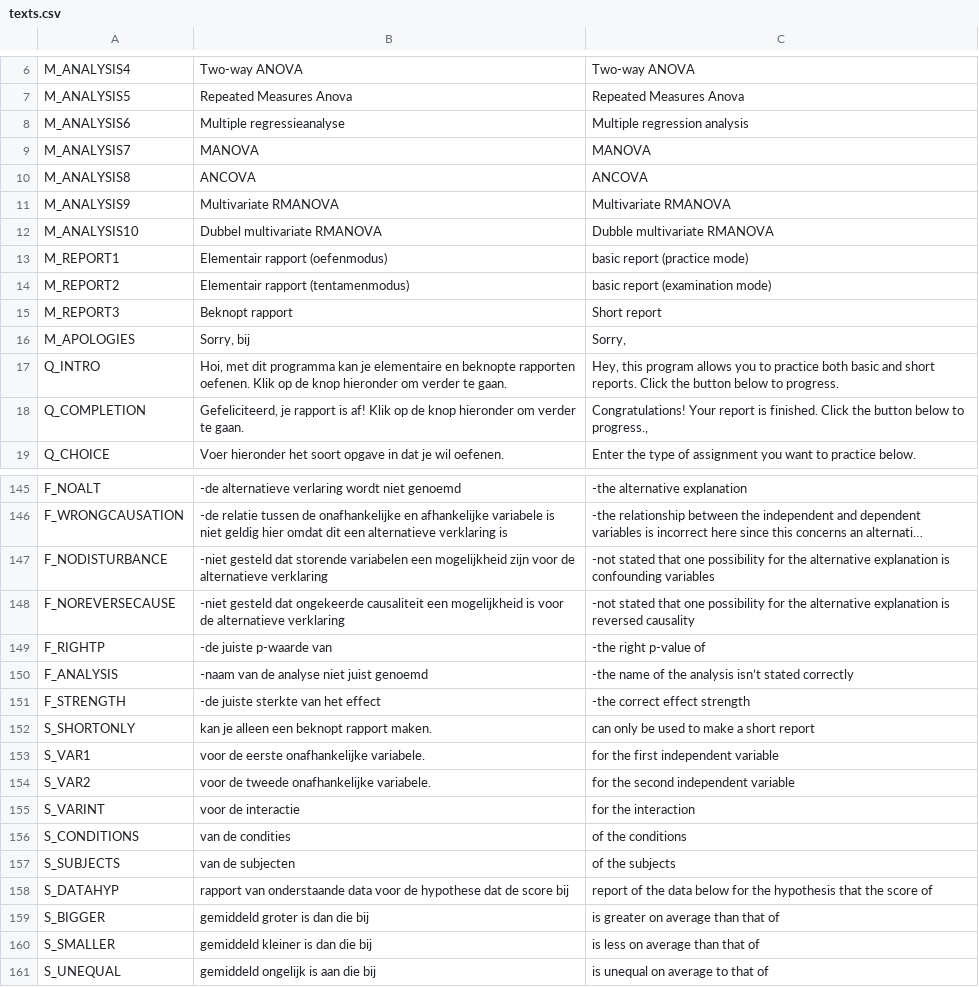
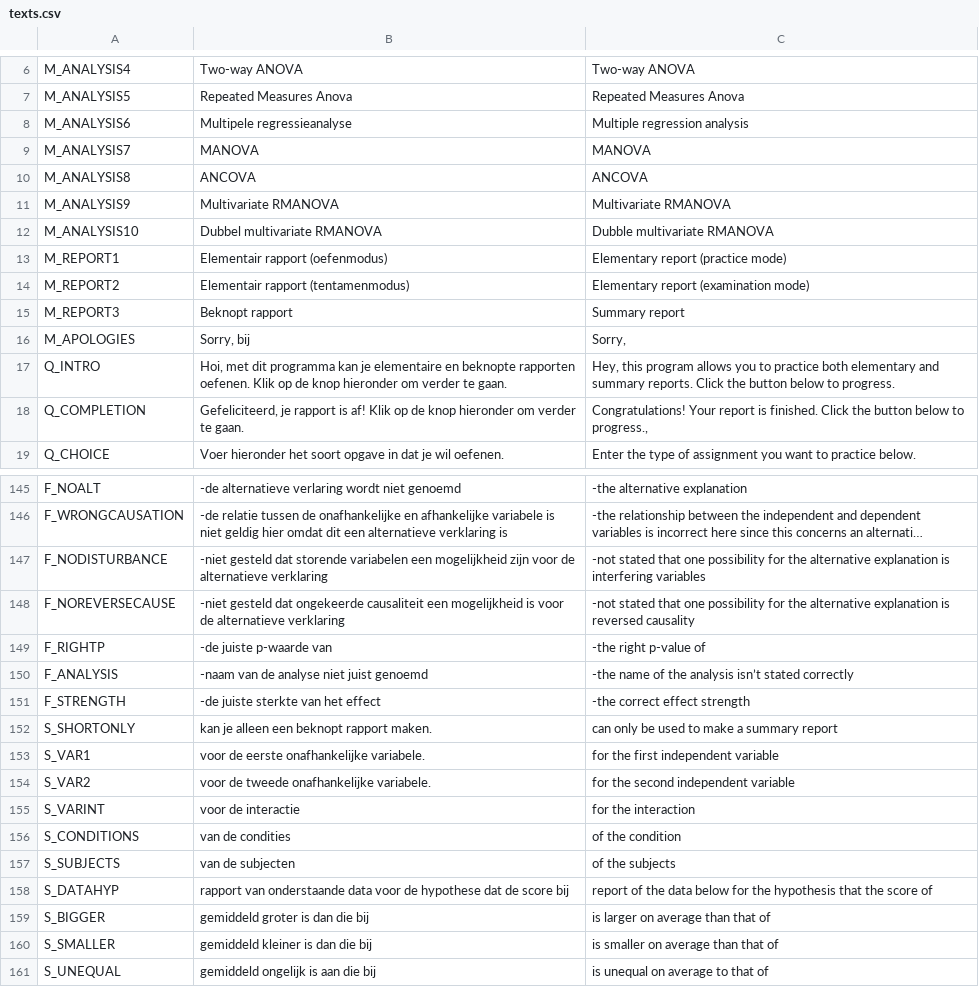
Before and after one commit to JulesEllis/ComeniusPrototype, a CSV file: ComeniusPrototype/app/code/messages/texts.csv, drawn as a sheet; only a part is shown, gaps mark what is left out; long unchanged cells end in …; the diff covers the shown part only; the diff names each change by its address in the sheet, - before the commit and + after, or states it on an @@ line.

```diff
--- a/ComeniusPrototype/app/code/messages/texts.csv
+++ b/ComeniusPrototype/app/code/messages/texts.csv
-B8: Multiple regressieanalyse
+B8: Multipele regressieanalyse
-C13: basic report (practice mode)
+C13: Elementary report (practice mode)
-C14: basic report (examination mode)
+C14: Elementary report (examination mode)
-C15: Short report
+C15: Summary report
-C17: …practice both basic and short reports. Click…
+C17: …practice both elementary and summary reports. Click…
-C147: …explanation is confounding variables
+C147: …explanation is interfering variables
-C152: can only be used to make a short report
+C152: can only be used to make a summary report
-C156: of the conditions
+C156: of the condition
-C159: is greater on average than that of
+C159: is larger on average than that of
-C160: is less on average than that of
+C160: is smaller on average than that of
```
Also changed, not shown: 43 edited cells elsewhere in this file, 1 other file.
